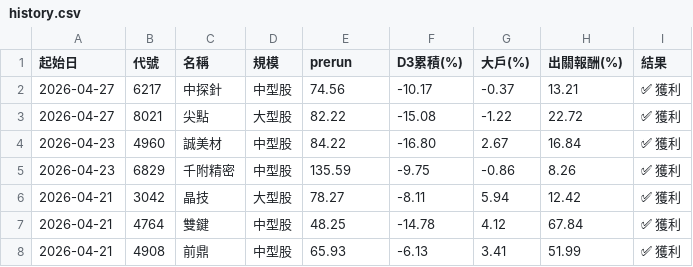
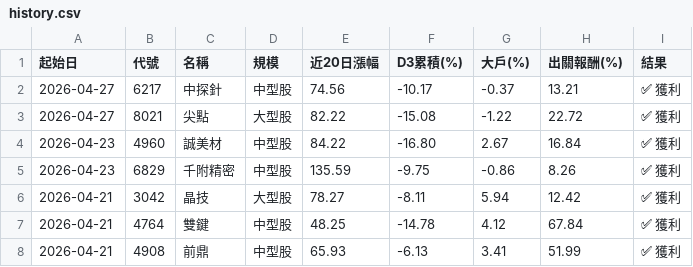
Before and after one commit to KevinYang515/disposal-signals, a CSV file: data/history.csv, drawn as a sheet; only a part is shown.

```diff
--- a/data/history.csv
+++ b/data/history.csv
@@ -1,2 +1,2 @@
-起始日,代號,名稱,規模,prerun,D3累積(%),大戶(%),出關報酬(%),結果
+起始日,代號,名稱,規模,近20日漲幅,D3累積(%),大戶(%),出關報酬(%),結果
 2026-04-27,6217,中探針,中型股,74.56,-10.17,-0.37,13.21,✅ 獲利
```
Also changed, not shown: data/signals.csv, 2 other files.
